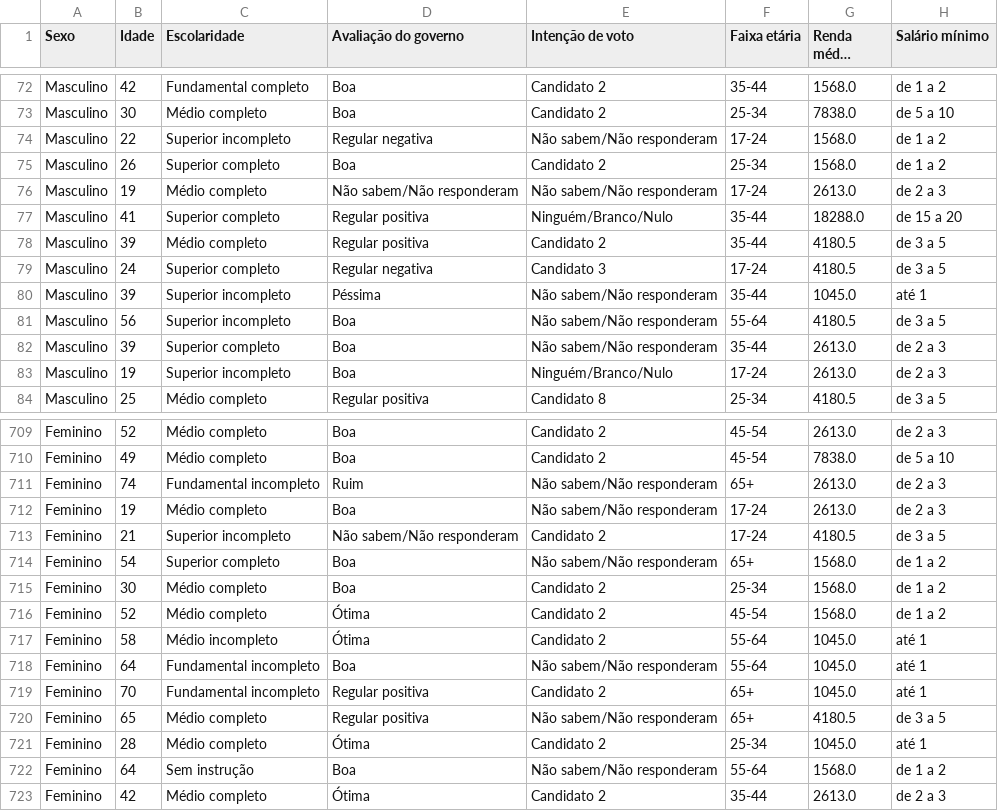
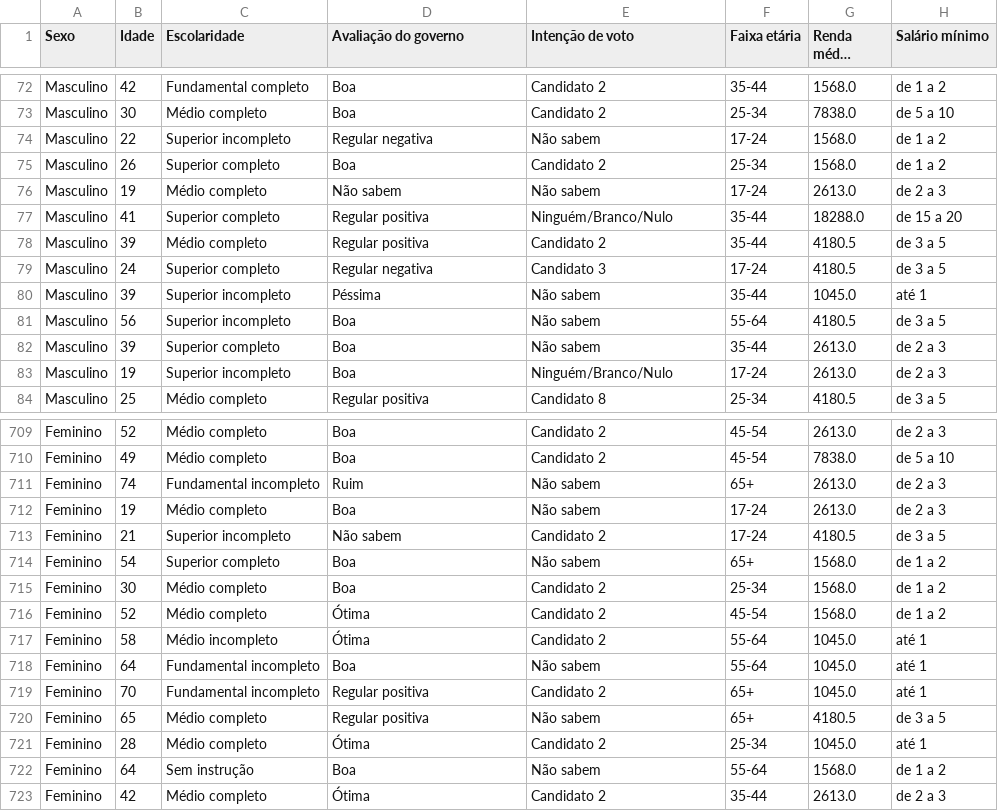
Before and after one commit to abreukuse/teste_quaest, a CSV file: bd_surveyquaest_clean.csv, drawn as a sheet; only a part is shown, gaps mark what is left out; long unchanged cells end in …; the diff covers the shown part only.

Commit message:
Mudei o valor de 'NS/NR' para 'Não sabem'.

```diff
--- a/bd_surveyquaest_clean.csv
+++ b/bd_surveyquaest_clean.csv
@@ -73,5 +73,5 @@ Masculino,42,Fundamental completo,Boa,Candidato 2,35-44,1568.0,de 1 a 2
 Masculino,30,Médio completo,Boa,Candidato 2,25-34,7838.0,de 5 a 10
-Masculino,22,Superior incompleto,Regular negativa,Não sabem/Não responderam,17-24,1568.0,de 1 a 2
+Masculino,22,Superior incompleto,Regular negativa,Não sabem,17-24,1568.0,de 1 a 2
 Masculino,26,Superior completo,Boa,Candidato 2,25-34,1568.0,de 1 a 2
-Masculino,19,Médio completo,Não sabem/Não responderam,Não sabem/Não responderam,17-24,2613.0,de 2 a 3
+Masculino,19,Médio completo,Não sabem,Não sabem,17-24,2613.0,de 2 a 3
 Masculino,41,Superior completo,Regular positiva,Ninguém/Branco/Nulo,35-44,18288.0,de 15 a 20
@@ -79,5 +79,5 @@ Masculino,39,Médio completo,Regular positiva,Candidato 2,35-44,4180.5,de 3 a 5
 Masculino,24,Superior completo,Regular negativa,Candidato 3,17-24,4180.5,de 3 a 5
-Masculino,39,Superior incompleto,Péssima,Não sabem/Não responderam,35-44,1045.0,até 1
-Masculino,56,Superior incompleto,Boa,Não sabem/Não responderam,55-64,4180.5,de 3 a 5
-Masculino,39,Superior completo,Boa,Não sabem/Não responderam,35-44,2613.0,de 2 a 3
+Masculino,39,Superior incompleto,Péssima,Não sabem,35-44,1045.0,até 1
+Masculino,56,Superior incompleto,Boa,Não sabem,55-64,4180.5,de 3 a 5
+Masculino,39,Superior completo,Boa,Não sabem,35-44,2613.0,de 2 a 3
 Masculino,19,Superior incompleto,Boa,Ninguém/Branco/Nulo,17-24,2613.0,de 2 a 3
@@ -710,6 +710,6 @@ Feminino,52,Médio completo,Boa,Candidato 2,45-54,2613.0,de 2 a 3
 Feminino,49,Médio completo,Boa,Candidato 2,45-54,7838.0,de 5 a 10
-Feminino,74,Fundamental incompleto,Ruim,Não sabem/Não responderam,65+,2613.0,de 2 a 3
-Feminino,19,Médio completo,Boa,Não sabem/Não responderam,17-24,2613.0,de 2 a 3
-Feminino,21,Superior incompleto,Não sabem/Não responderam,Candidato 2,17-24,4180.5,de 3 a 5
-Feminino,54,Superior completo,Boa,Não sabem/Não responderam,65+,1568.0,de 1 a 2
+Feminino,74,Fundamental incompleto,Ruim,Não sabem,65+,2613.0,de 2 a 3
+Feminino,19,Médio completo,Boa,Não sabem,17-24,2613.0,de 2 a 3
+Feminino,21,Superior incompleto,Não sabem,Candidato 2,17-24,4180.5,de 3 a 5
+Feminino,54,Superior completo,Boa,Não sabem,65+,1568.0,de 1 a 2
 Feminino,30,Médio completo,Boa,Candidato 2,25-34,1568.0,de 1 a 2
@@ -717,7 +717,7 @@ Feminino,52,Médio completo,Ótima,Candidato 2,45-54,1568.0,de 1 a 2
 Feminino,58,Médio incompleto,Ótima,Candidato 2,55-64,1045.0,até 1
-Feminino,64,Fundamental incompleto,Boa,Não sabem/Não responderam,55-64,1045.0,até 1
+Feminino,64,Fundamental incompleto,Boa,Não sabem,55-64,1045.0,até 1
 Feminino,70,Fundamental incompleto,Regular positiva,Candidato 2,65+,1045.0,até 1
-Feminino,65,Médio completo,Regular positiva,Não sabem/Não responderam,65+,4180.5,de 3 a 5
+Feminino,65,Médio completo,Regular positiva,Não sabem,65+,4180.5,de 3 a 5
 Feminino,28,Médio completo,Ótima,Candidato 2,25-34,1045.0,até 1
-Feminino,64,Sem instrução,Boa,Não sabem/Não responderam,55-64,1568.0,de 1 a 2
+Feminino,64,Sem instrução,Boa,Não sabem,55-64,1568.0,de 1 a 2
 Feminino,42,Médio completo,Ótima,Candidato 2,35-44,2613.0,de 2 a 3
```
Also changed, not shown: 141 edited cells elsewhere in this file.
